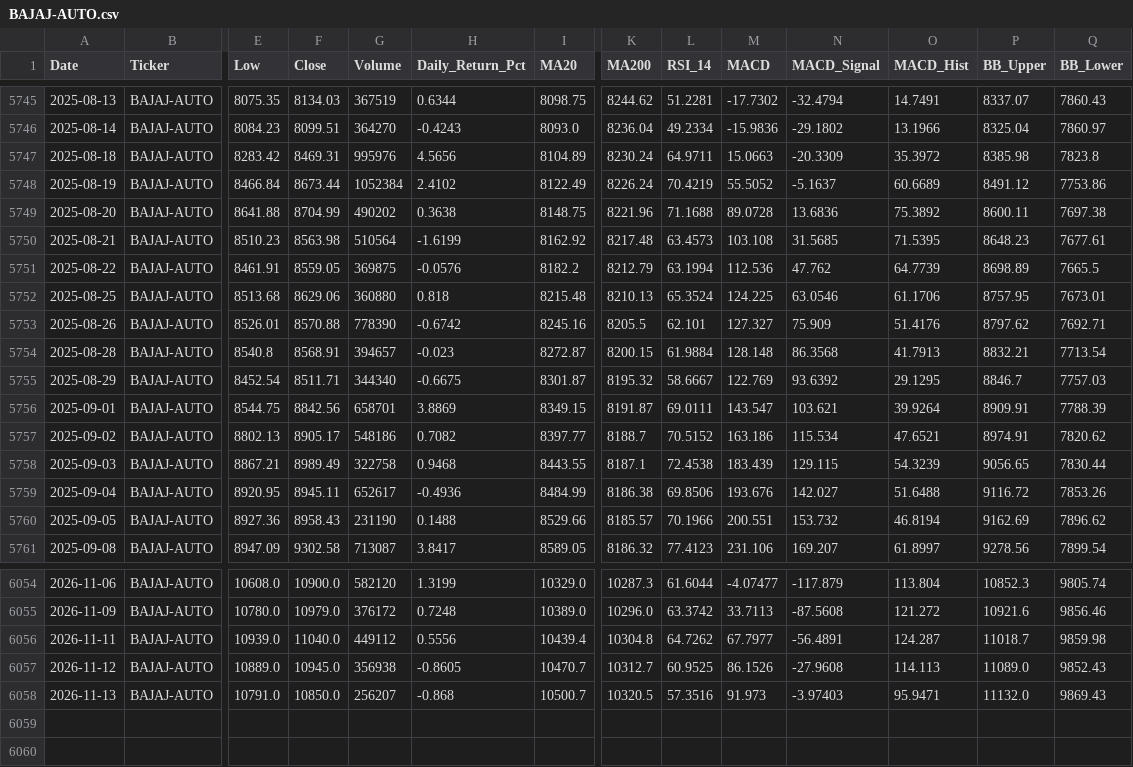
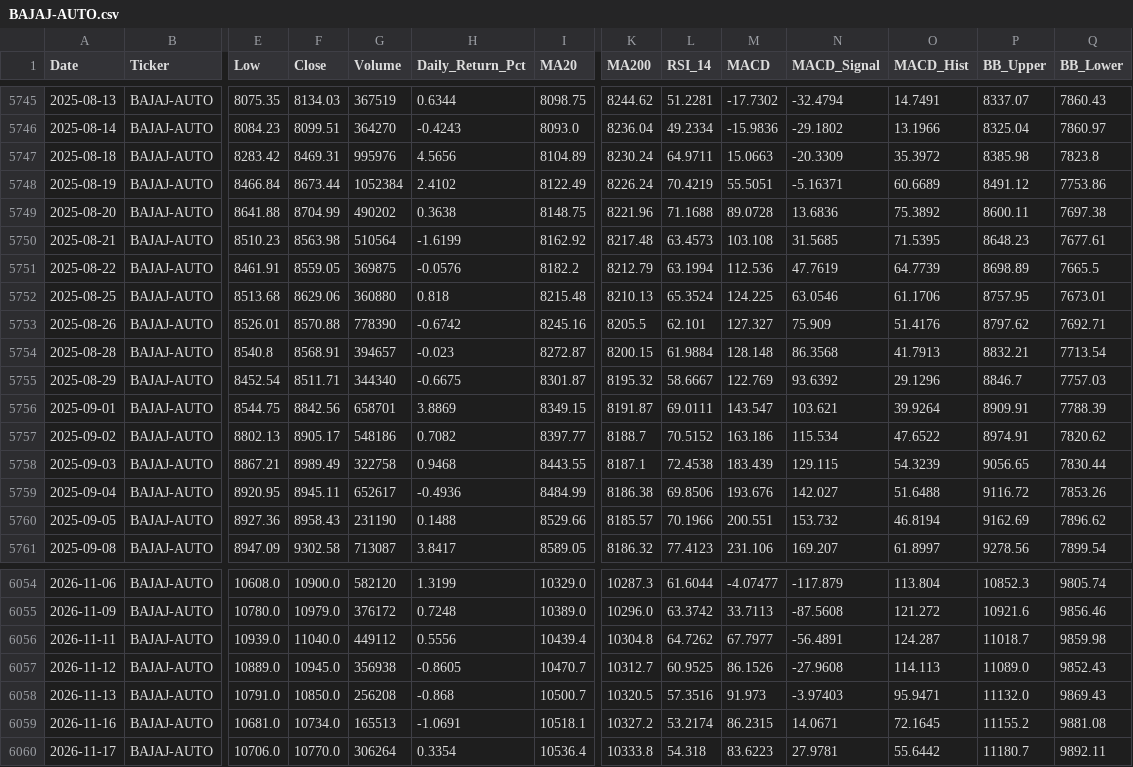
Before and after one commit to wimpypython/nifty-stock-intelligence, a CSV file: data/historical/BAJAJ-AUTO.csv, drawn as a sheet; only a part is shown, gaps mark what is left out; rows hold the shown columns only; the diff covers the shown part only; the diff names each change by its address in the sheet, - before the commit and + after, or states it on an @@ line.

```diff
--- a/data/historical/BAJAJ-AUTO.csv
+++ b/data/historical/BAJAJ-AUTO.csv
-M5748 (MACD): 55.5052
+M5748 (MACD): 55.5051
-N5748 (MACD_Signal): -5.1637
+N5748 (MACD_Signal): -5.16371
-N5751 (MACD_Signal): 47.762
+N5751 (MACD_Signal): 47.7619
-O5755 (MACD_Hist): 29.1295
+O5755 (MACD_Hist): 29.1296
-O5757 (MACD_Hist): 47.6521
+O5757 (MACD_Hist): 47.6522
-G6058 (Volume): 256207
+G6058 (Volume): 256208
+row 6059: 2026-11-16 | BAJAJ-AUTO | 10681.0 | 10734.0 | 165513 | -1.0691 | 10518.1 | 10327.2 | 53.2174 | 86.2315 | 14.0671 | 72.1645 | 11155.2 | 9881.08
+row 6060: 2026-11-17 | BAJAJ-AUTO | 10706.0 | 10770.0 | 306264 | 0.3354 | 10536.4 | 10333.8 | 54.318 | 83.6223 | 27.9781 | 55.6442 | 11180.7 | 9892.11
```
Also changed, not shown: 41 edited cells elsewhere in this file, data/historical/ADANIPORTS.csv, data/historical/BAJAJFINSV.csv, 52 other files.
